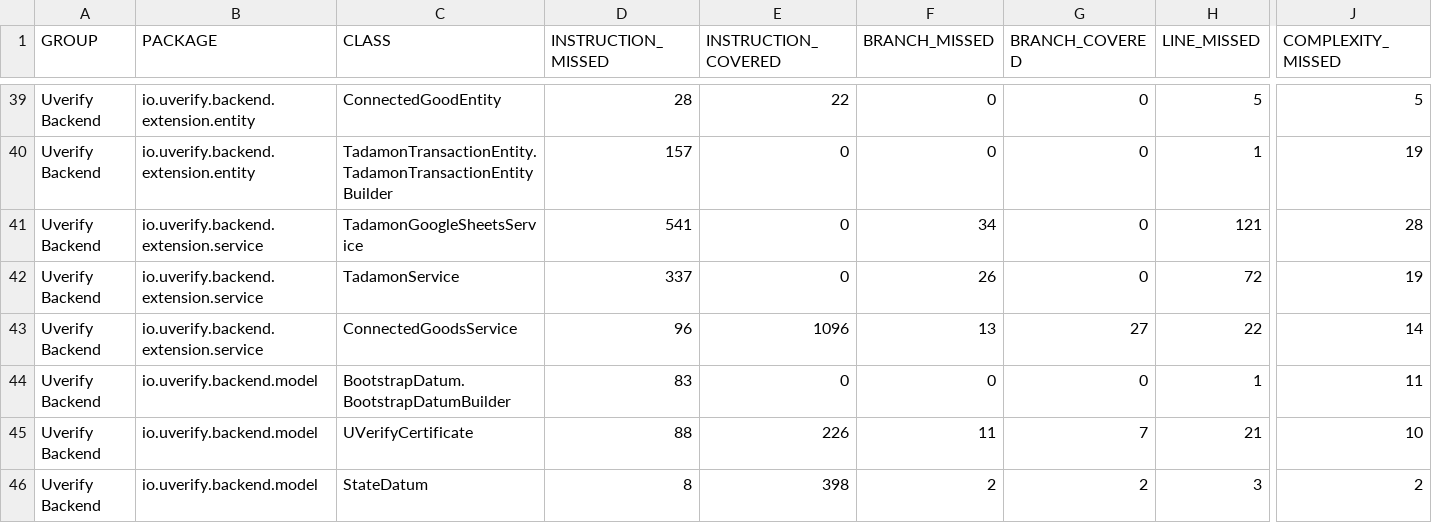
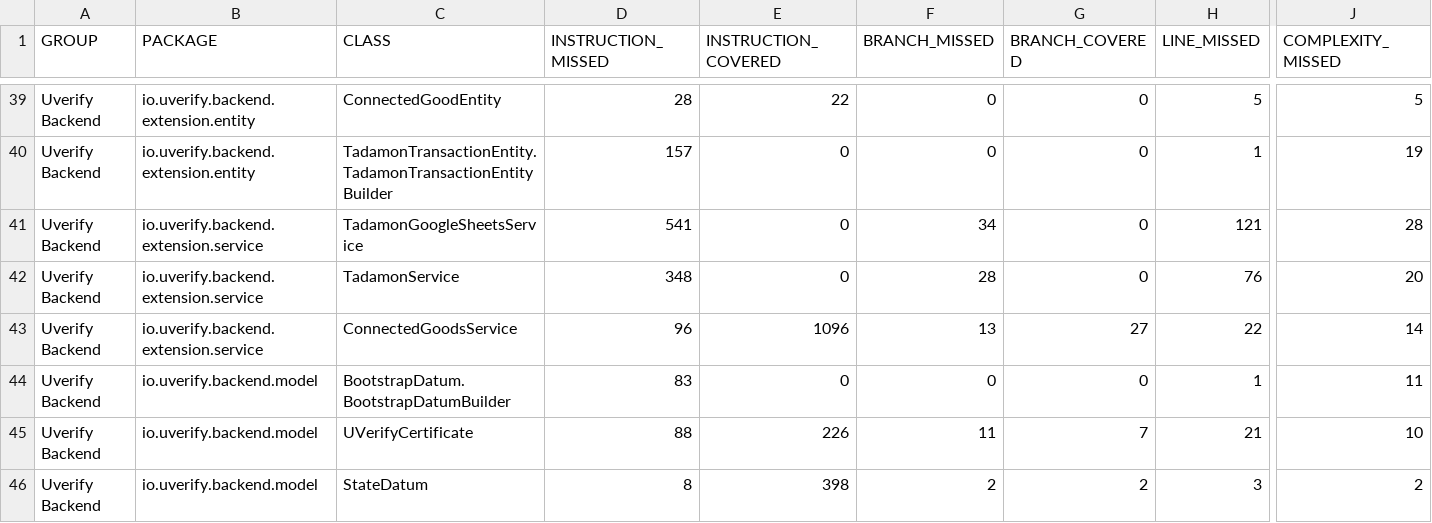
Before and after one commit to UVerify-io/uverify-backend, a CSV file: coverage-report/jacoco.csv, drawn as a sheet; only a part is shown, gaps mark what is left out; the diff names each change by its address in the sheet, - before the commit and + after, or states it on an @@ line.

```diff
--- a/coverage-report/jacoco.csv
+++ b/coverage-report/jacoco.csv
-D42 (INSTRUCTION_MISSED): 337
+D42 (INSTRUCTION_MISSED): 348
-F42 (BRANCH_MISSED): 26
+F42 (BRANCH_MISSED): 28
-H42 (LINE_MISSED): 72
+H42 (LINE_MISSED): 76
-J42 (COMPLEXITY_MISSED): 19
+J42 (COMPLEXITY_MISSED): 20
```
Also changed, not shown: 8 other files.
